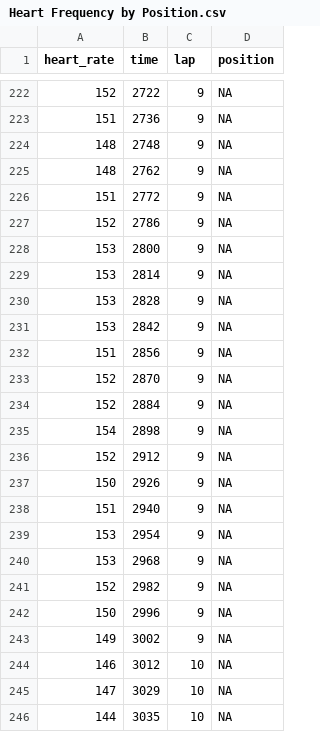
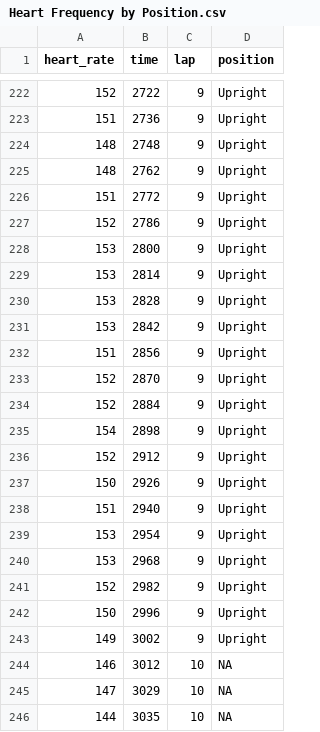
Before and after one commit to radium622/heart-frequency-by-position, a CSV file: Output/Heart Frequency by Position.csv, drawn as a sheet; only a part is shown, gaps mark what is left out; the diff covers the shown part only.

Commit message:
Added one more aero/upright cycle.

```diff
--- a/Output/Heart Frequency by Position.csv
+++ b/Output/Heart Frequency by Position.csv
@@ -222,23 +222,23 @@
-152,2722,9,NA
-151,2736,9,NA
-148,2748,9,NA
-148,2762,9,NA
-151,2772,9,NA
-152,2786,9,NA
-153,2800,9,NA
-153,2814,9,NA
-153,2828,9,NA
-153,2842,9,NA
-151,2856,9,NA
-152,2870,9,NA
-152,2884,9,NA
-154,2898,9,NA
-152,2912,9,NA
-150,2926,9,NA
-151,2940,9,NA
-153,2954,9,NA
-153,2968,9,NA
-152,2982,9,NA
-150,2996,9,NA
-149,3002,9,NA
+152,2722,9,"Upright"
+151,2736,9,"Upright"
+148,2748,9,"Upright"
+148,2762,9,"Upright"
+151,2772,9,"Upright"
+152,2786,9,"Upright"
+153,2800,9,"Upright"
+153,2814,9,"Upright"
+153,2828,9,"Upright"
+153,2842,9,"Upright"
+151,2856,9,"Upright"
+152,2870,9,"Upright"
+152,2884,9,"Upright"
+154,2898,9,"Upright"
+152,2912,9,"Upright"
+150,2926,9,"Upright"
+151,2940,9,"Upright"
+153,2954,9,"Upright"
+153,2968,9,"Upright"
+152,2982,9,"Upright"
+150,2996,9,"Upright"
+149,3002,9,"Upright"
 146,3012,10,NA
```
Also changed, not shown: 27 edited cells elsewhere in this file, 2 other files.
